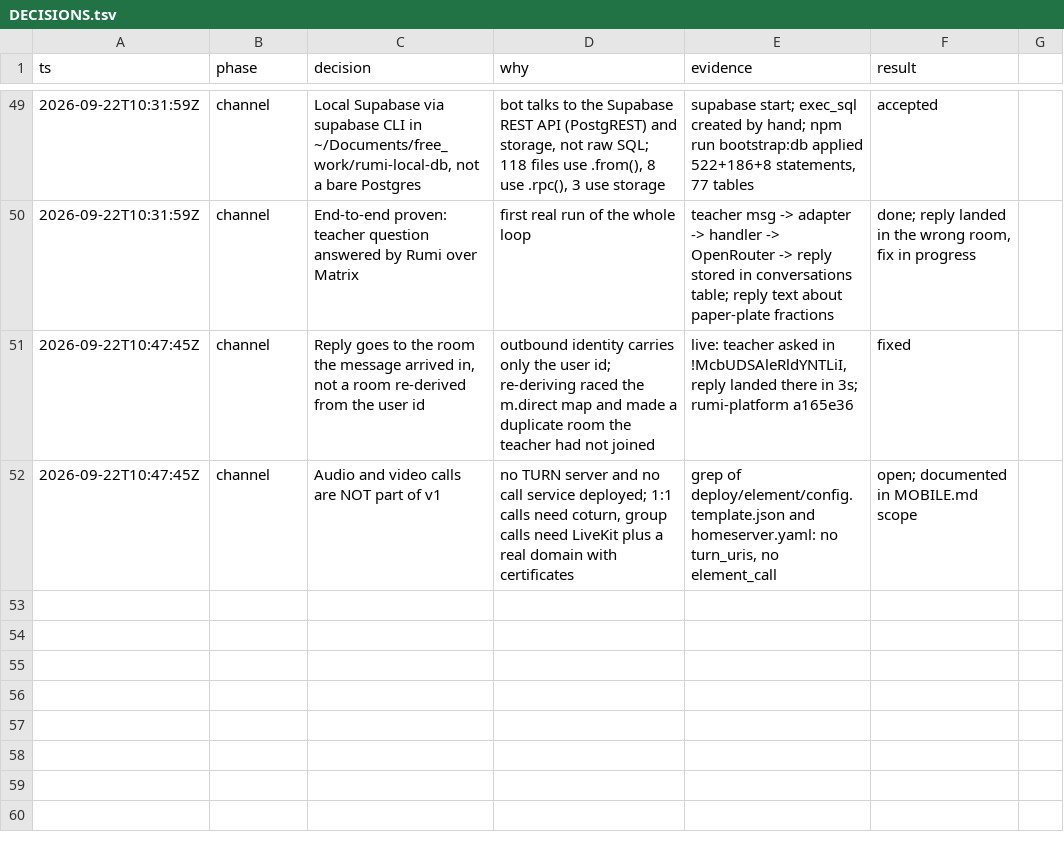
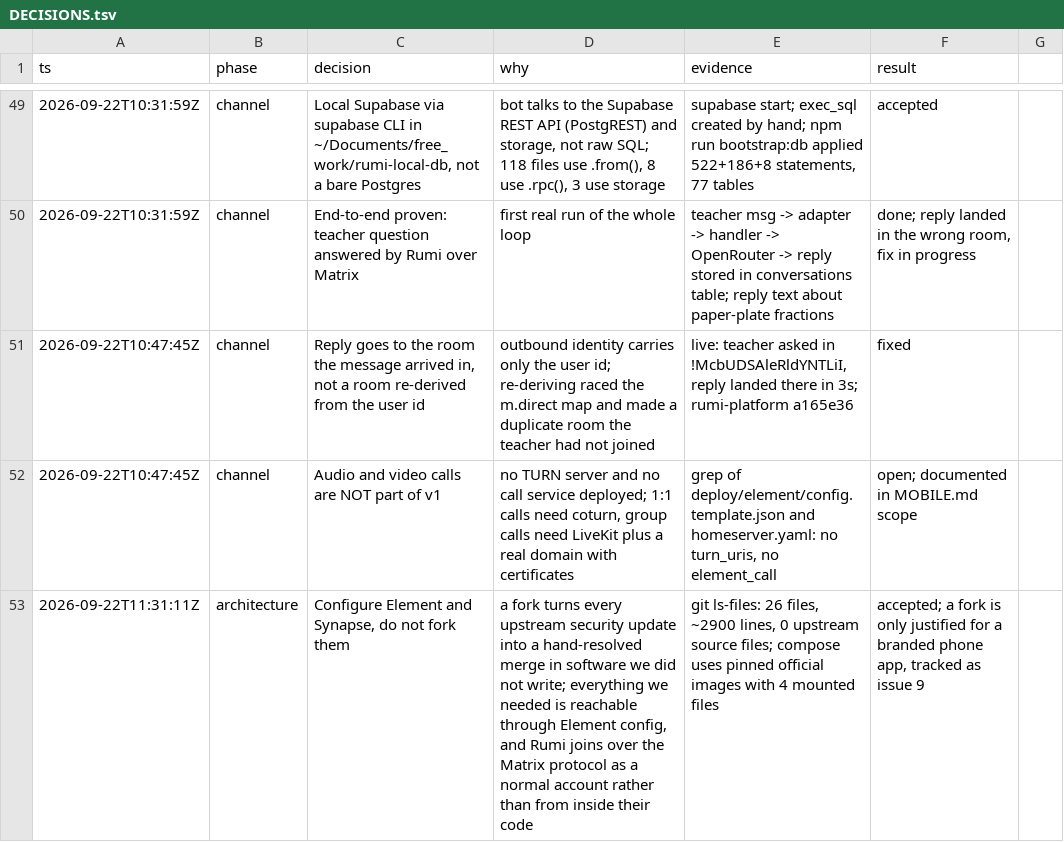
Before and after one commit to Orenda-Project/rumi-messenger, a TSV file: docs/DECISIONS.tsv, drawn as a sheet; only a part is shown, gaps mark what is left out.

```diff
--- a/docs/DECISIONS.tsv
+++ b/docs/DECISIONS.tsv
@@ -52 +52,2 @@ ts	phase	decision	why	evidence	result
 2026-09-22T10:47:45Z	channel	Audio and video calls are NOT part of v1	no TURN server and no call service deployed; 1:1 calls need coturn, group calls need LiveKit plus a real domain with certificates	grep of deploy/element/config.template.json and homeserver.yaml: no turn_uris, no element_call	open; documented in MOBILE.md scope
+2026-09-22T11:31:11Z	architecture	Configure Element and Synapse, do not fork them	a fork turns every upstream security update into a hand-resolved merge in software we did not write; everything we needed is reachable through Element config, and Rumi joins over the Matrix protocol as a normal account rather than from inside their code	git ls-files: 26 files, ~2900 lines, 0 upstream source files; compose uses pinned official images with 4 mounted files	accepted; a fork is only justified for a branded phone app, tracked as issue 9
```
Also changed, not shown: 1 other file.
